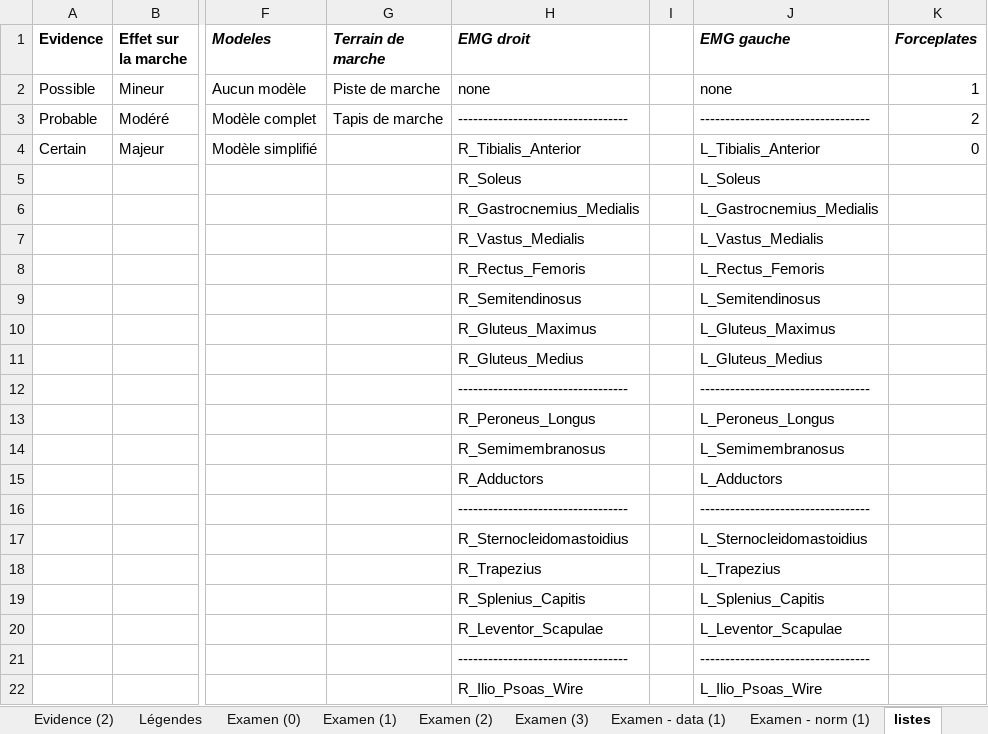
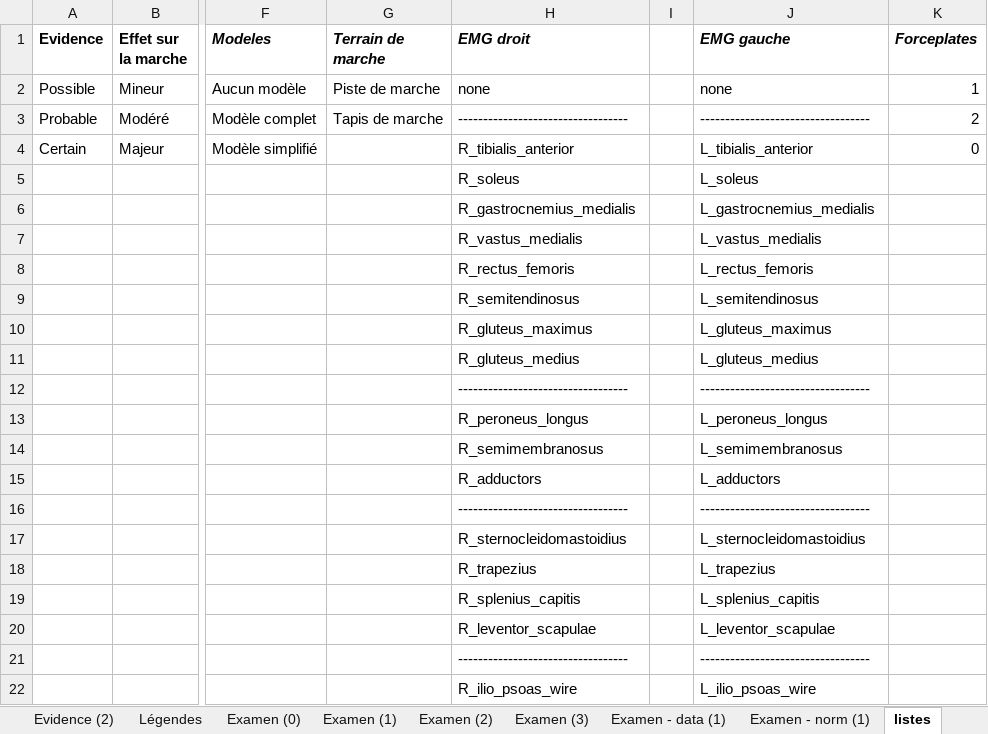
Before and after one commit to fmoissenet/CGA_Rehazenter_Toolbox, an Excel workbook: CGAReport_template.xlsm, sheet listes, drawn as a sheet; only a part is shown, gaps mark what is left out; values as stored, in another font and other column widths than the file's, no borders; the diff covers the shown part only; the diff names each change by its address in the sheet, - before the commit and + after, or states it on an @@ line.

```diff
--- a/CGAReport_template.xlsm (sheet listes)
+++ b/CGAReport_template.xlsm (sheet listes)
-H4 (EMG droit): R_Tibialis_Anterior
+H4 (EMG droit): R_tibialis_anterior
-J4 (EMG gauche): L_Tibialis_Anterior
+J4 (EMG gauche): L_tibialis_anterior
-H5 (EMG droit): R_Soleus
+H5 (EMG droit): R_soleus
-J5 (EMG gauche): L_Soleus
+J5 (EMG gauche): L_soleus
-H6 (EMG droit): R_Gastrocnemius_Medialis
+H6 (EMG droit): R_gastrocnemius_medialis
-J6 (EMG gauche): L_Gastrocnemius_Medialis
+J6 (EMG gauche): L_gastrocnemius_medialis
-H7 (EMG droit): R_Vastus_Medialis
+H7 (EMG droit): R_vastus_medialis
-J7 (EMG gauche): L_Vastus_Medialis
+J7 (EMG gauche): L_vastus_medialis
-H8 (EMG droit): R_Rectus_Femoris
+H8 (EMG droit): R_rectus_femoris
-J8 (EMG gauche): L_Rectus_Femoris
+J8 (EMG gauche): L_rectus_femoris
-H9 (EMG droit): R_Semitendinosus
+H9 (EMG droit): R_semitendinosus
-J9 (EMG gauche): L_Semitendinosus
+J9 (EMG gauche): L_semitendinosus
-H10 (EMG droit): R_Gluteus_Maximus
+H10 (EMG droit): R_gluteus_maximus
-J10 (EMG gauche): L_Gluteus_Maximus
+J10 (EMG gauche): L_gluteus_maximus
-H11 (EMG droit): R_Gluteus_Medius
+H11 (EMG droit): R_gluteus_medius
-J11 (EMG gauche): L_Gluteus_Medius
+J11 (EMG gauche): L_gluteus_medius
-H13 (EMG droit): R_Peroneus_Longus
+H13 (EMG droit): R_peroneus_longus
-J13 (EMG gauche): L_Peroneus_Longus
+J13 (EMG gauche): L_peroneus_longus
-H14 (EMG droit): R_Semimembranosus
+H14 (EMG droit): R_semimembranosus
-J14 (EMG gauche): L_Semimembranosus
+J14 (EMG gauche): L_semimembranosus
-H15 (EMG droit): R_Adductors
+H15 (EMG droit): R_adductors
-J15 (EMG gauche): L_Adductors
+J15 (EMG gauche): L_adductors
-H17 (EMG droit): R_Sternocleidomastoidius
+H17 (EMG droit): R_sternocleidomastoidius
-J17 (EMG gauche): L_Sternocleidomastoidius
+J17 (EMG gauche): L_sternocleidomastoidius
-H18 (EMG droit): R_Trapezius
+H18 (EMG droit): R_trapezius
-J18 (EMG gauche): L_Trapezius
+J18 (EMG gauche): L_trapezius
-H19 (EMG droit): R_Splenius_Capitis
+H19 (EMG droit): R_splenius_capitis
-J19 (EMG gauche): L_Splenius_Capitis
+J19 (EMG gauche): L_splenius_capitis
-H20 (EMG droit): R_Leventor_Scapulae
+H20 (EMG droit): R_leventor_scapulae
-J20 (EMG gauche): L_Leventor_Scapulae
+J20 (EMG gauche): L_leventor_scapulae
-H22 (EMG droit): R_Ilio_Psoas_Wire
+H22 (EMG droit): R_ilio_psoas_wire
-J22 (EMG gauche): L_Ilio_Psoas_Wire
+J22 (EMG gauche): L_ilio_psoas_wire
```
Also changed, not shown: 52 edited cells elsewhere in this sheet, charts or pictures, example/Moissenet_Florent_29031983_CGA_16052018.xlsm, 41 other files.
